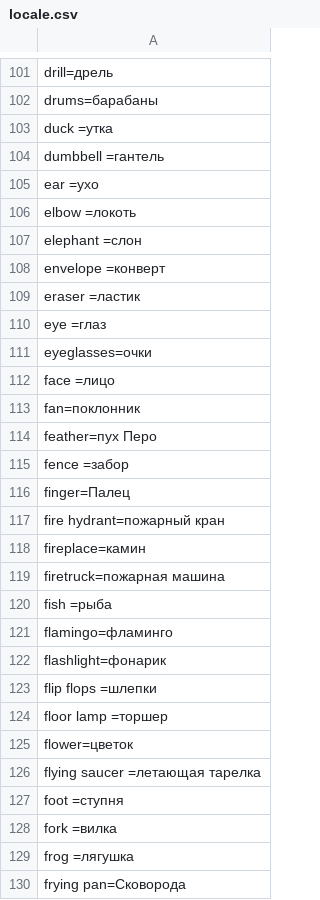
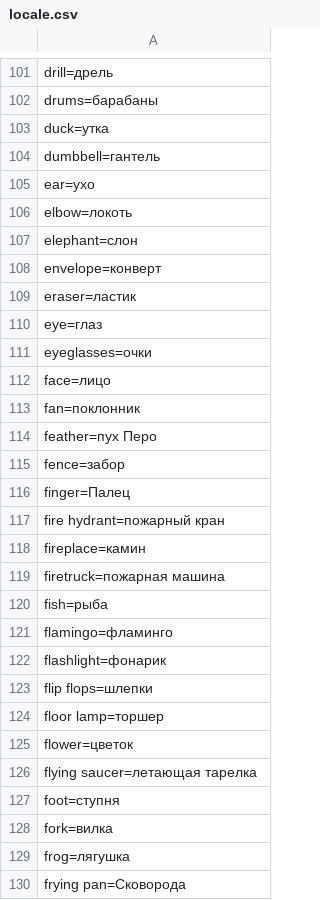
Before and after one commit to akanshin/PiCaptcha, a CSV file: src/main/resources/locale.csv, drawn as a sheet; only a part is shown, gaps mark what is left out; the diff covers the shown part only.

```diff
--- a/src/main/resources/locale.csv
+++ b/src/main/resources/locale.csv
@@ -102,15 +102,15 @@ drill=дрель
 drums=барабаны
-duck =утка
-dumbbell =гантель
-ear =ухо
-elbow =локоть
-elephant =слон
-envelope =конверт
-eraser =ластик
-eye =глаз
+duck=утка
+dumbbell=гантель
+ear=ухо
+elbow=локоть
+elephant=слон
+envelope=конверт
+eraser=ластик
+eye=глаз
 eyeglasses=очки
-face =лицо
+face=лицо
 fan=поклонник
 feather=пух Перо
-fence =забор
+fence=забор
 finger=Палец
@@ -119,12 +119,12 @@ fireplace=камин
 firetruck=пожарная машина
-fish =рыба
+fish=рыба
 flamingo=фламинго
 flashlight=фонарик
-flip flops =шлепки
-floor lamp =торшер
+flip flops=шлепки
+floor lamp=торшер
 flower=цветок
-flying saucer =летающая тарелка
-foot =ступня
-fork =вилка
-frog =лягушка
+flying saucer=летающая тарелка
+foot=ступня
+fork=вилка
+frog=лягушка
 frying pan=Сковорода
```
Also changed, not shown: 119 edited cells elsewhere in this file.
